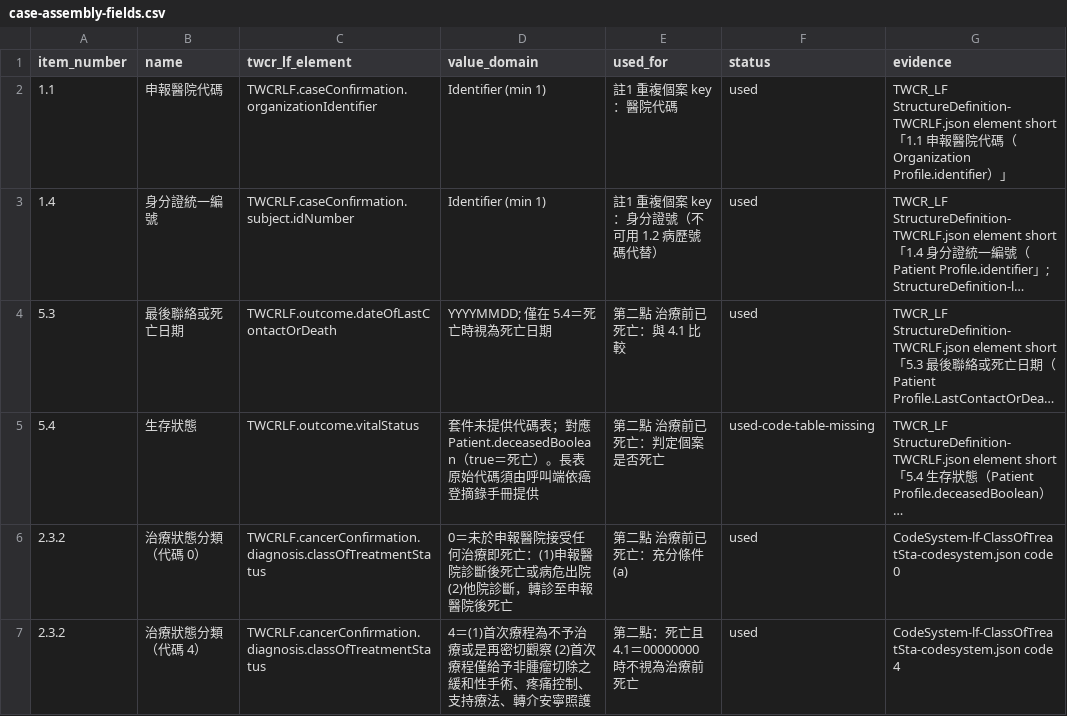
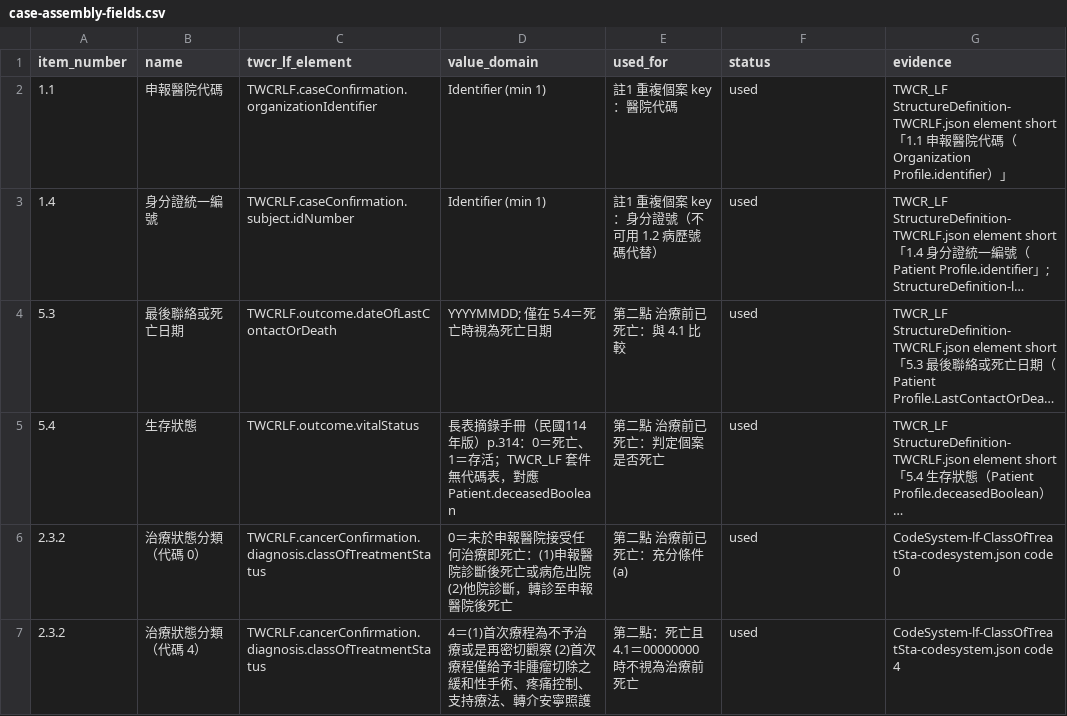
Before and after one commit to healthymind-tech/ntucc-fhir-colorectal-cancer-ig, a CSV file: mappings/case-assembly-fields.csv, drawn as a sheet; only a part is shown; long unchanged cells end in …; the diff names each change by its address in the sheet, - before the commit and + after, or states it on an @@ line.

Commit message:
Tighten 第五點 declarations and attribute resources to the context patient
Verification findings on CRCOutsideDataExclusion:
- status is bound to a new value set that admits entered-in-error, the
  documented way to withdraw a declaration (it was rejected before).
- CQL requires subject to point at the context Patient, for exclusions and
  for registry items alike: cql-exec-fhir returns every bundle resource,
  so a foreign-subject item changed JS results but not Java.
- CQL requires the value to be one of the two 第五點 reasons.
- Invariants: exactly one indicator code and one reason per declaration.
- Leftover wording about the removed parameters fixed (CQL header comment,
  case-assembly-fields.csv 5.4 row, cohort.py comment, case-assembly page).

Three new fixtures (foreign subject on an exclusion and on registry items,
declaration without value); 114 cases agree on Python, JS and Java.

```diff
--- a/mappings/case-assembly-fields.csv
+++ b/mappings/case-assembly-fields.csv
-D5 (value_domain): 套件未提供代碼表；對應 Patient.deceasedBoolean（true＝死亡）。長表原始代碼須由呼叫端依癌登摘錄手冊提供
+D5 (value_domain): 長表摘錄手冊（民國114年版）p.314：0＝死亡、1＝存活；TWCR_LF 套件無代碼表，對應 Patient.deceasedBoolean
-F5 (status): used-code-table-missing
+F5 (status): used
```
Also changed, not shown: 12 other files.
